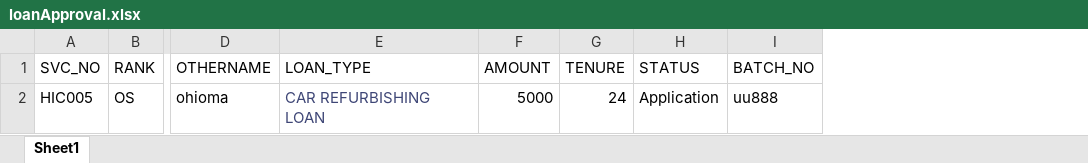
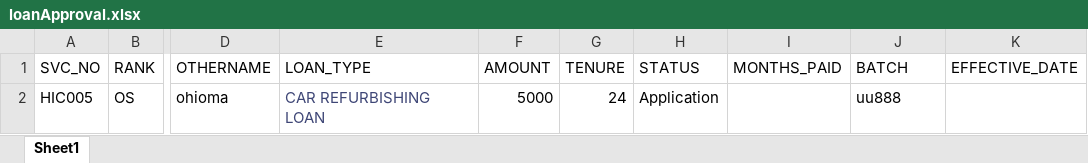
Before and after one commit to hicadsystems/AccountingLedger, an Excel workbook: NavyAccountWeb/wwwroot/uploads/loanApproval.xlsx, sheet Sheet1, drawn as a sheet; only a part is shown, gaps mark what is left out; values as stored, in another font and other column widths than the file's, no borders; addresses are those after the commit; the diff names each change by its address in the sheet, - before the commit and + after, or states it on an @@ line.

```diff
--- a/NavyAccountWeb/wwwroot/uploads/loanApproval.xlsx (sheet Sheet1)
+++ b/NavyAccountWeb/wwwroot/uploads/loanApproval.xlsx (sheet Sheet1)
+column I (MONTHS_PAID), empty
+column K (EFFECTIVE_DATE), empty
-J1: BATCH_NO
+J1: BATCH
```
Also changed, not shown: NavyAccountWeb/wwwroot/uploads/loanApplication.xlsx, 33 other files.
